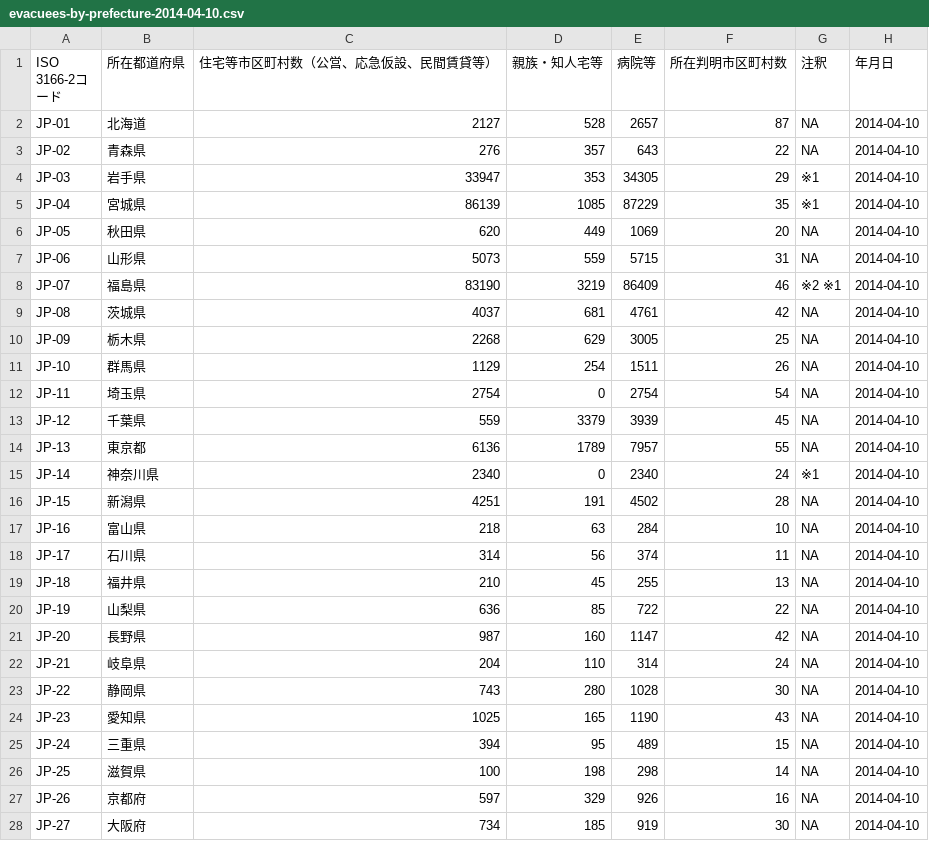
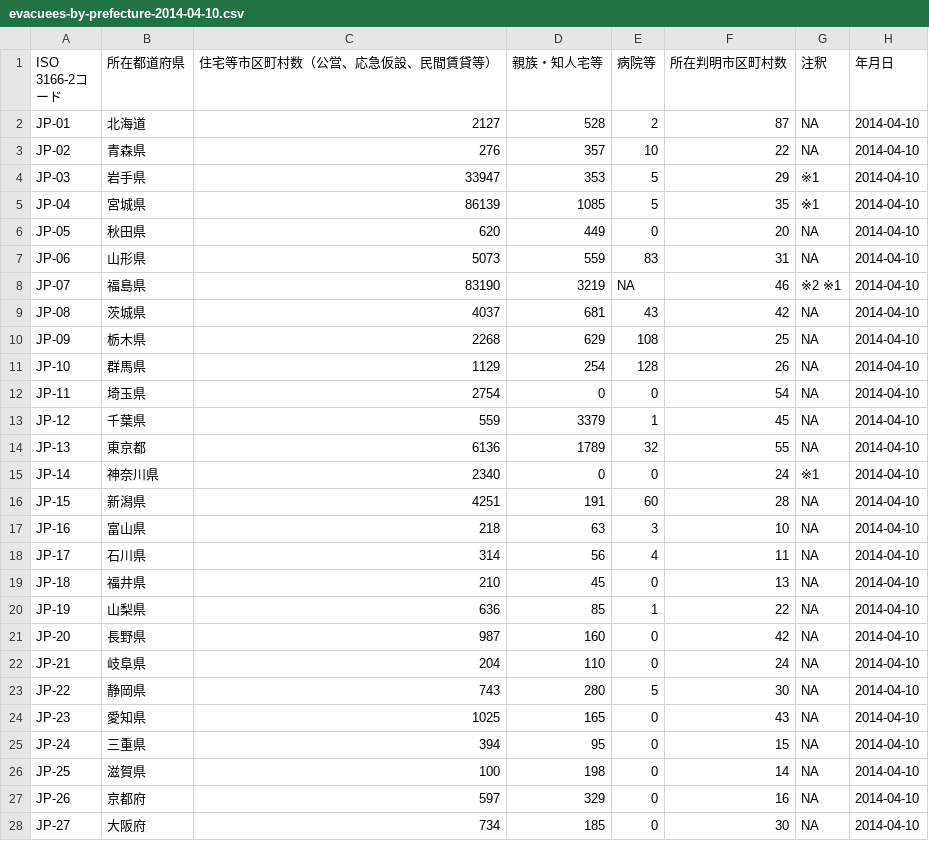
Before and after one commit to hhtyo/evacuees-by-prefecture, a CSV file: data/csv/evacuees-by-prefecture-2014-04-10.csv, drawn as a sheet; only a part is shown; the diff covers the shown part only.

```diff
--- a/data/csv/evacuees-by-prefecture-2014-04-10.csv
+++ b/data/csv/evacuees-by-prefecture-2014-04-10.csv
@@ -1,28 +1,28 @@
 ISO 3166-2コード,所在都道府県,住宅等市区町村数（公営、応急仮設、民間賃貸等）,親族・知人宅等,病院等,所在判明市区町村数,注釈,年月日
-JP-01,北海道,2127,528,2657,87,NA,2014-04-10
-JP-02,青森県,276,357,643,22,NA,2014-04-10
-JP-03,岩手県,33947,353,34305,29,※1,2014-04-10
-JP-04,宮城県,86139,1085,87229,35,※1,2014-04-10
-JP-05,秋田県,620,449,1069,20,NA,2014-04-10
-JP-06,山形県,5073,559,5715,31,NA,2014-04-10
-JP-07,福島県,83190,3219,86409,46,※2 ※1,2014-04-10
-JP-08,茨城県,4037,681,4761,42,NA,2014-04-10
-JP-09,栃木県,2268,629,3005,25,NA,2014-04-10
-JP-10,群馬県,1129,254,1511,26,NA,2014-04-10
-JP-11,埼玉県,2754,0,2754,54,NA,2014-04-10
-JP-12,千葉県,559,3379,3939,45,NA,2014-04-10
-JP-13,東京都,6136,1789,7957,55,NA,2014-04-10
-JP-14,神奈川県,2340,0,2340,24,※1,2014-04-10
-JP-15,新潟県,4251,191,4502,28,NA,2014-04-10
-JP-16,富山県,218,63,284,10,NA,2014-04-10
-JP-17,石川県,314,56,374,11,NA,2014-04-10
-JP-18,福井県,210,45,255,13,NA,2014-04-10
-JP-19,山梨県,636,85,722,22,NA,2014-04-10
-JP-20,長野県,987,160,1147,42,NA,2014-04-10
-JP-21,岐阜県,204,110,314,24,NA,2014-04-10
-JP-22,静岡県,743,280,1028,30,NA,2014-04-10
-JP-23,愛知県,1025,165,1190,43,NA,2014-04-10
-JP-24,三重県,394,95,489,15,NA,2014-04-10
-JP-25,滋賀県,100,198,298,14,NA,2014-04-10
-JP-26,京都府,597,329,926,16,NA,2014-04-10
-JP-27,大阪府,734,185,919,30,NA,2014-04-10
+JP-01,北海道,2127,528,2,87,NA,2014-04-10
+JP-02,青森県,276,357,10,22,NA,2014-04-10
+JP-03,岩手県,33947,353,5,29,※1,2014-04-10
+JP-04,宮城県,86139,1085,5,35,※1,2014-04-10
+JP-05,秋田県,620,449,0,20,NA,2014-04-10
+JP-06,山形県,5073,559,83,31,NA,2014-04-10
+JP-07,福島県,83190,3219,NA,46,※2 ※1,2014-04-10
+JP-08,茨城県,4037,681,43,42,NA,2014-04-10
+JP-09,栃木県,2268,629,108,25,NA,2014-04-10
+JP-10,群馬県,1129,254,128,26,NA,2014-04-10
+JP-11,埼玉県,2754,0,0,54,NA,2014-04-10
+JP-12,千葉県,559,3379,1,45,NA,2014-04-10
+JP-13,東京都,6136,1789,32,55,NA,2014-04-10
+JP-14,神奈川県,2340,0,0,24,※1,2014-04-10
+JP-15,新潟県,4251,191,60,28,NA,2014-04-10
+JP-16,富山県,218,63,3,10,NA,2014-04-10
+JP-17,石川県,314,56,4,11,NA,2014-04-10
+JP-18,福井県,210,45,0,13,NA,2014-04-10
+JP-19,山梨県,636,85,1,22,NA,2014-04-10
+JP-20,長野県,987,160,0,42,NA,2014-04-10
+JP-21,岐阜県,204,110,0,24,NA,2014-04-10
+JP-22,静岡県,743,280,5,30,NA,2014-04-10
+JP-23,愛知県,1025,165,0,43,NA,2014-04-10
+JP-24,三重県,394,95,0,15,NA,2014-04-10
+JP-25,滋賀県,100,198,0,14,NA,2014-04-10
+JP-26,京都府,597,329,0,16,NA,2014-04-10
+JP-27,大阪府,734,185,0,30,NA,2014-04-10
```
Also changed, not shown: 20 edited cells elsewhere in this file, data/csv/evacuees-by-prefecture-2011-08-11.csv, data/csv/evacuees-by-prefecture-2011-09-08.csv, 21 other files.
